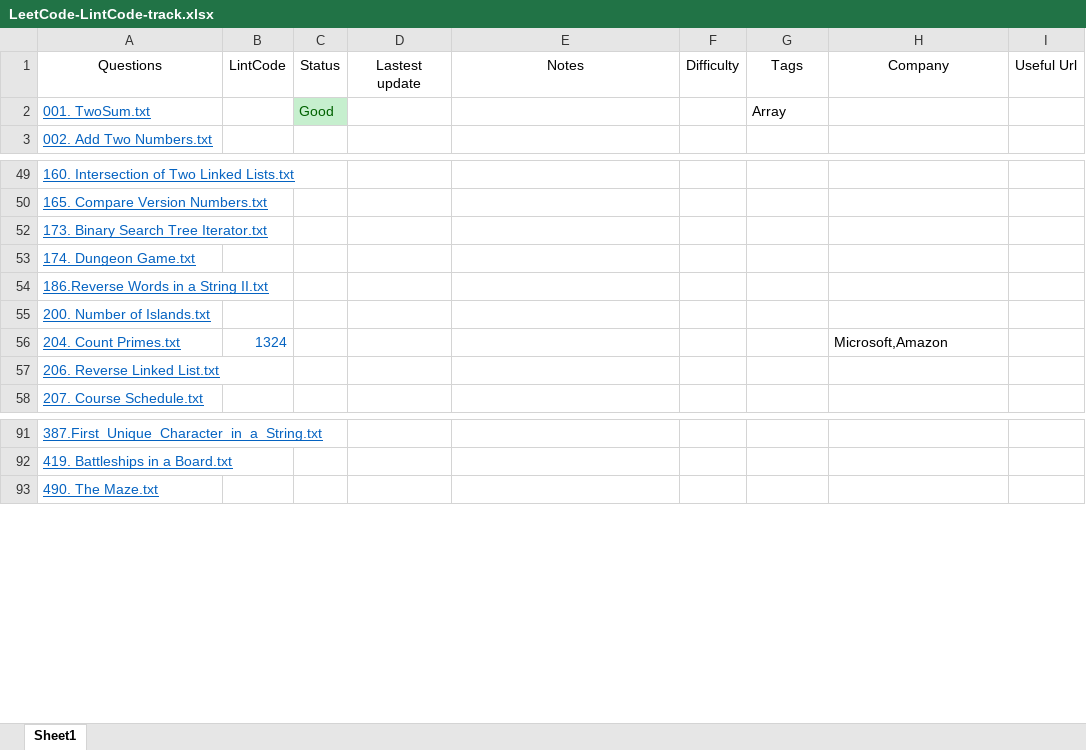
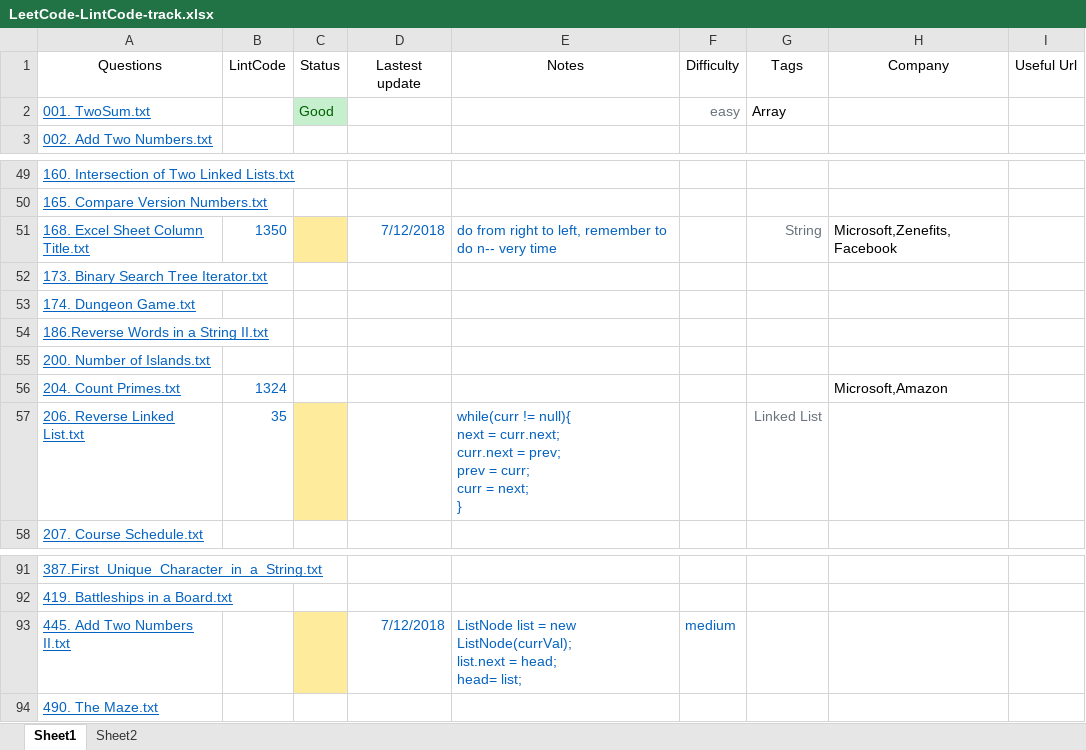
Before and after one commit to pxu/leetcode-pxu, an Excel workbook: LeetCode-LintCode-track.xlsx, sheet Sheet1, drawn as a sheet; only a part is shown, gaps mark what is left out; values as stored, in another font and other column widths than the file's, no borders; ↵ is a line break in a cell; the diff names each change by its address in the sheet, - before the commit and + after, or states it on an @@ line.

Commit message:
update status

```diff
--- a/LeetCode-LintCode-track.xlsx (sheet Sheet1)
+++ b/LeetCode-LintCode-track.xlsx (sheet Sheet1)
+sheet tab: Sheet2
-F2 (Difficulty): (empty)
+F2 (Difficulty): easy
@@ row 51 unhidden: 168. Excel Sheet Column Title.txt | 1350 |  | 7/12/2018 | do from right to left, remember to do n-- very time |  | String | Microsoft,Zenefits,Facebook @@
-B57 (LintCode): (empty)
+B57 (LintCode): 35
-C57 fill: none
+C57 fill: #FFEB9C
-E57 (Notes): (empty)
+E57 (Notes): while(curr != null){ ↵ next = curr.next; ↵ curr.next = prev; ↵ prev = curr; ↵ curr = next; ↵ }
-G57 (Tags): (empty)
+G57 (Tags): Linked List
+row 93: 445. Add Two Numbers II.txt |  |  | 7/12/2018 | ListNode list = new ListNode(currVal); ↵ list.next = head; ↵ head= list; | medium
```
